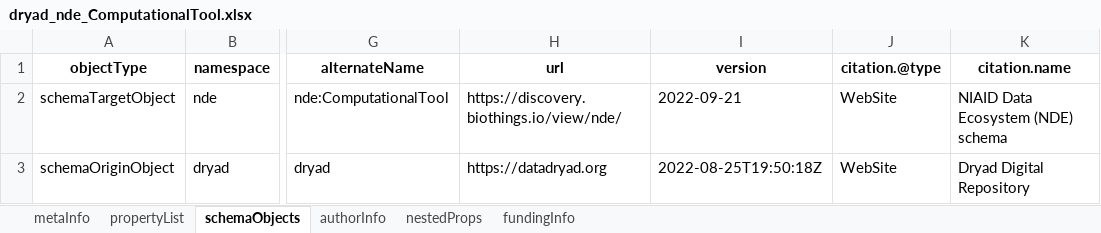
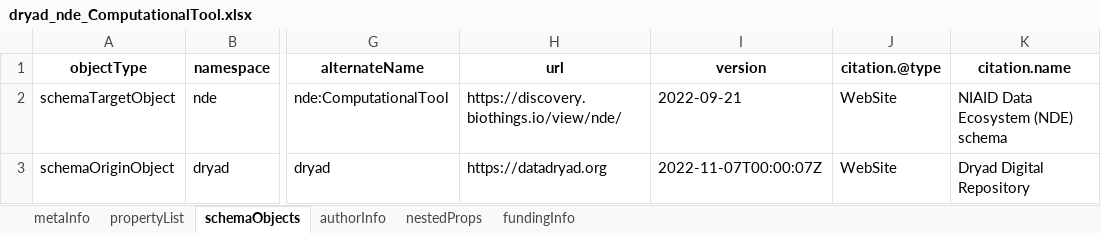
Before and after one commit to gtsueng/DDE-CrossWalks, an Excel workbook: draft crosswalks/dryad_nde_ComputationalTool.xlsx, sheet schemaObjects, drawn as a sheet; only a part is shown, gaps mark what is left out; values as stored, in another font and other column widths than the file's, no borders; the diff names each change by its address in the sheet, - before the commit and + after, or states it on an @@ line.

```diff
--- a/draft crosswalks/dryad_nde_ComputationalTool.xlsx (sheet schemaObjects)
+++ b/draft crosswalks/dryad_nde_ComputationalTool.xlsx (sheet schemaObjects)
-I3 (version): 2022-08-25T19:50:18Z
+I3 (version): 2022-11-07T00:00:07Z
```
Also changed, not shown: sheet metaInfo, draft crosswalks/dde_nde_Dataset.xlsx, draft crosswalks/mendeley_nde_ComputationalTool.xlsx, 35 other files.
